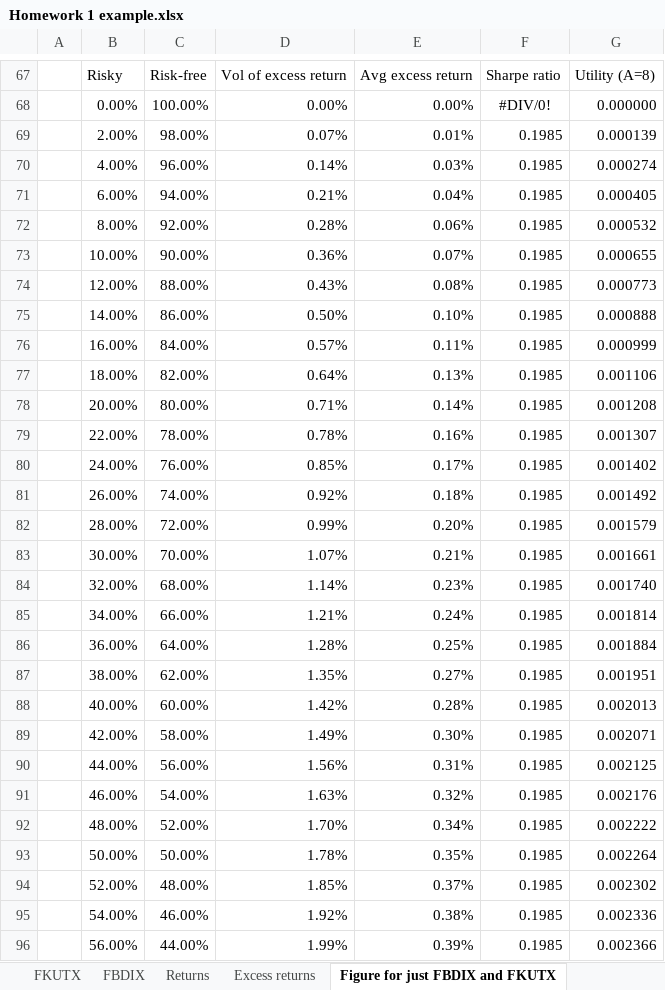
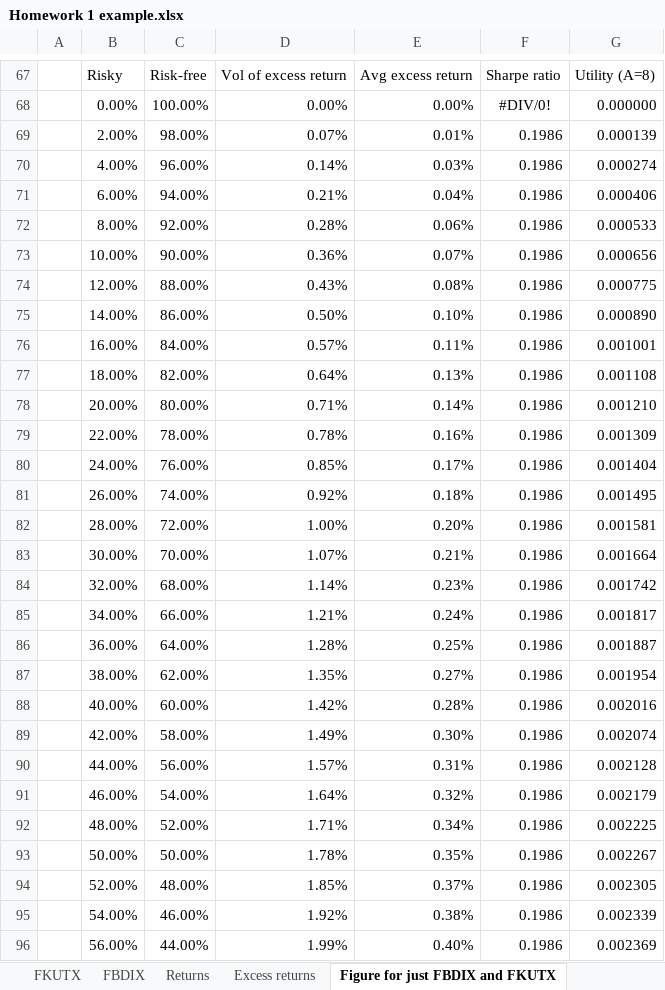
Before and after one commit to wgjm1986/Investments, an Excel workbook: Module 2/Week 6 - Diversification and portfolio optimization/Homework 1 example.xlsx, sheet Figure for just FBDIX and FKUTX, drawn as a sheet; only a part is shown, gaps mark what is left out; values as stored, in another font and other column widths than the file's, no borders; charts and pictures not drawn; the diff covers the shown part only; the diff names each change by its address in the sheet, - before the commit and + after, or states it on an @@ line.

Commit message:
Fixed typo in Week 6 Excel example

```diff
--- a/Module 2/Week 6 - Diversification and portfolio optimization/Homework 1 example.xlsx (sheet Figure for just FBDIX and FKUTX)
+++ b/Module 2/Week 6 - Diversification and portfolio optimization/Homework 1 example.xlsx (sheet Figure for just FBDIX and FKUTX)
-F69:F96: 0.1985
+F69:F96: 0.1986
-G71: 0.000405
+G71: 0.000406
-G72: 0.000532
+G72: 0.000533
-G73: 0.000655
+G73: 0.000656
-G74: 0.000773
+G74: 0.000775
-G75: 0.000888
+G75: 0.000890
-G76: 0.000999
+G76: 0.001001
-G77: 0.001106
+G77: 0.001108
-G78: 0.001208
+G78: 0.001210
-G79: 0.001307
+G79: 0.001309
-G80: 0.001402
+G80: 0.001404
-G81: 0.001492
+G81: 0.001495
-D82: 0.99%
+D82: 1.00%
-G82: 0.001579
+G82: 0.001581
-G83: 0.001661
+G83: 0.001664
-G84: 0.001740
+G84: 0.001742
-G85: 0.001814
+G85: 0.001817
-G86: 0.001884
+G86: 0.001887
-G87: 0.001951
+G87: 0.001954
-G88: 0.002013
+G88: 0.002016
-G89: 0.002071
+G89: 0.002074
-D90: 1.56%
+D90: 1.57%
-G90: 0.002125
+G90: 0.002128
-D91: 1.63%
+D91: 1.64%
-G91: 0.002176
+G91: 0.002179
-D92: 1.70%
+D92: 1.71%
-G92: 0.002222
+G92: 0.002225
-G93: 0.002264
+G93: 0.002267
-G94: 0.002302
+G94: 0.002305
-G95: 0.002336
+G95: 0.002339
-E96: 0.39%
+E96: 0.40%
-G96: 0.002366
+G96: 0.002369
```
Also changed, not shown: 1 added row, 1 removed row, 49 edited cells and cell formats elsewhere in this sheet, formulas that keep their value, charts or pictures.
